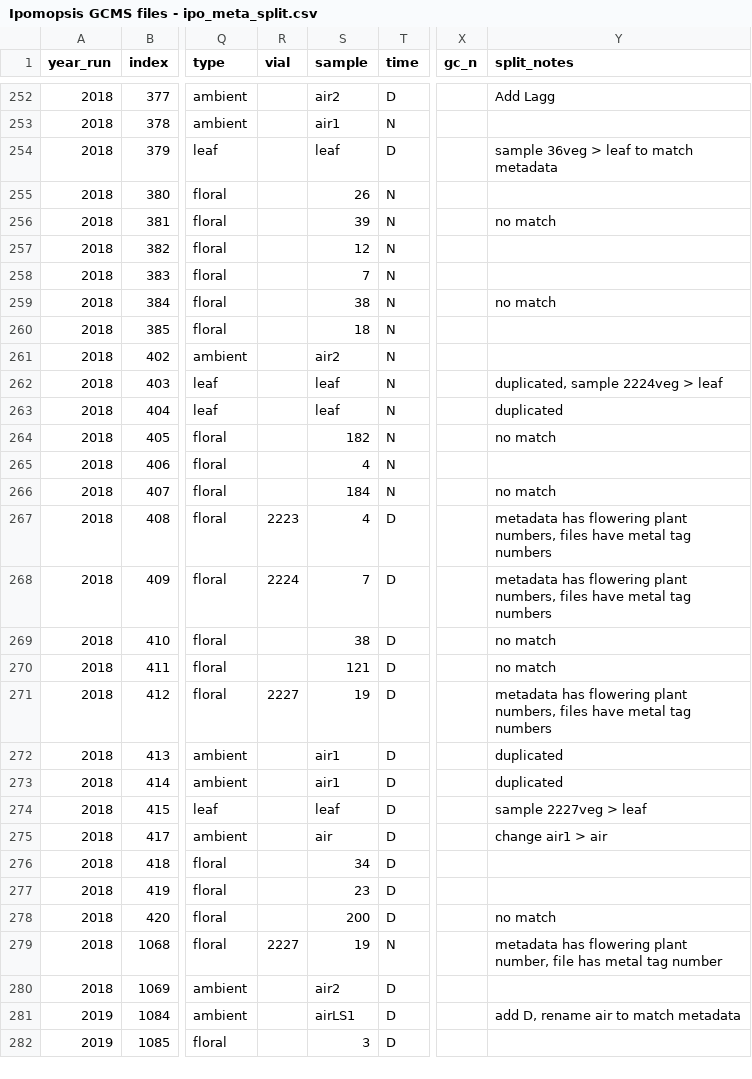
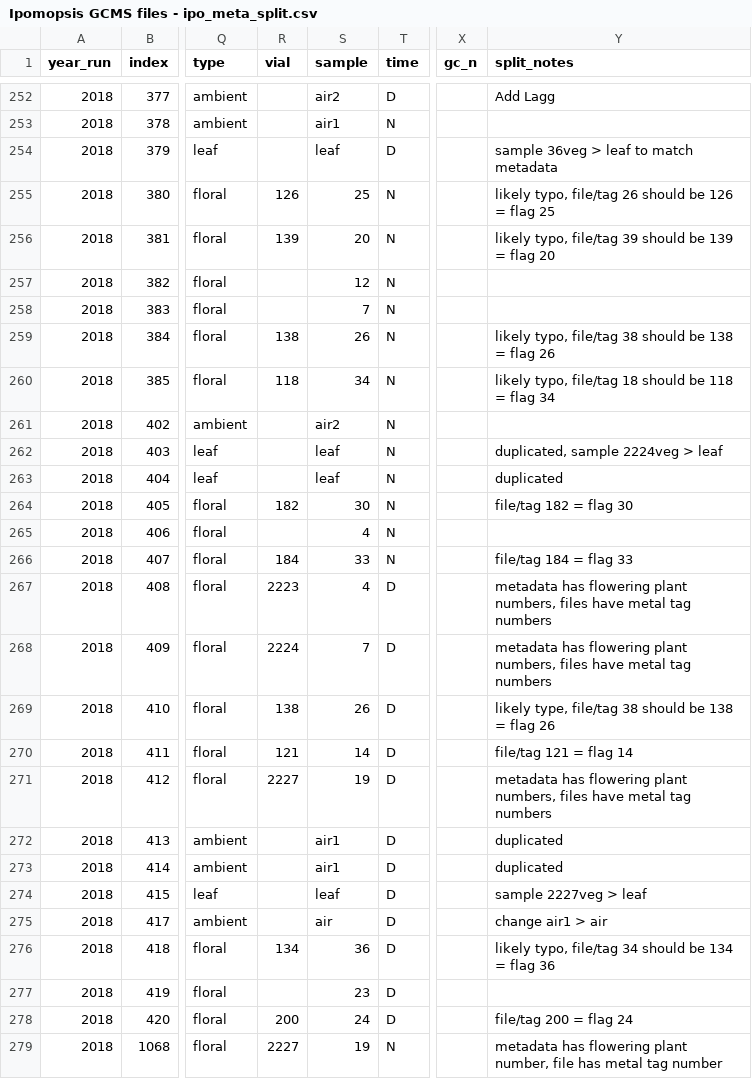
Before and after one commit to jmpowers/ipomopsis-longterm, a CSV file: data/volatiles/Ipomopsis GCMS files - ipo_meta_split.csv, drawn as a sheet; only a part is shown, gaps mark what is left out; the shorter side is filled out with more unchanged rows; the diff names each change by its address in the sheet, - before the commit and + after, or states it on an @@ line.

Commit message:
fix 2018 matches, expand correlation heatmap

```diff
--- a/data/volatiles/Ipomopsis GCMS files - ipo_meta_split.csv
+++ b/data/volatiles/Ipomopsis GCMS files - ipo_meta_split.csv
-R255 (vial): (empty)
+R255 (vial): 126
-S255 (sample): 26
+S255 (sample): 25
-Y255 (split_notes): (empty)
+Y255 (split_notes): likely typo, file/tag 26 should be 126 = flag 25
-R256 (vial): (empty)
+R256 (vial): 139
-S256 (sample): 39
+S256 (sample): 20
-Y256 (split_notes): no match
+Y256 (split_notes): likely typo, file/tag 39 should be 139 = flag 20
-R259 (vial): (empty)
+R259 (vial): 138
-S259 (sample): 38
+S259 (sample): 26
-Y259 (split_notes): no match
+Y259 (split_notes): likely typo, file/tag 38 should be 138 = flag 26
-R260 (vial): (empty)
+R260 (vial): 118
-S260 (sample): 18
+S260 (sample): 34
-Y260 (split_notes): (empty)
+Y260 (split_notes): likely typo, file/tag 18 should be 118 = flag 34
-R264 (vial): (empty)
+R264 (vial): 182
-S264 (sample): 182
+S264 (sample): 30
-Y264 (split_notes): no match
+Y264 (split_notes): file/tag 182 = flag 30
-R266 (vial): (empty)
+R266 (vial): 184
-S266 (sample): 184
+S266 (sample): 33
-Y266 (split_notes): no match
+Y266 (split_notes): file/tag 184 = flag 33
-R269 (vial): (empty)
+R269 (vial): 138
-S269 (sample): 38
+S269 (sample): 26
-Y269 (split_notes): no match
+Y269 (split_notes): likely type, file/tag 38 should be 138 = flag 26
-R270 (vial): (empty)
+R270 (vial): 121
-S270 (sample): 121
+S270 (sample): 14
-Y270 (split_notes): no match
+Y270 (split_notes): file/tag 121 = flag 14
-R276 (vial): (empty)
+R276 (vial): 134
-S276 (sample): 34
+S276 (sample): 36
-Y276 (split_notes): (empty)
+Y276 (split_notes): likely typo, file/tag 34 should be 134 = flag 36
-R278 (vial): (empty)
+R278 (vial): 200
-S278 (sample): 200
+S278 (sample): 24
-Y278 (split_notes): no match
+Y278 (split_notes): file/tag 200 = flag 24
```
Also changed, not shown: data/volatiles/Ipomopsis long-term volatiles - 2018.tsv, data/volatiles/filtered_meta.tsv, 13 other files.
